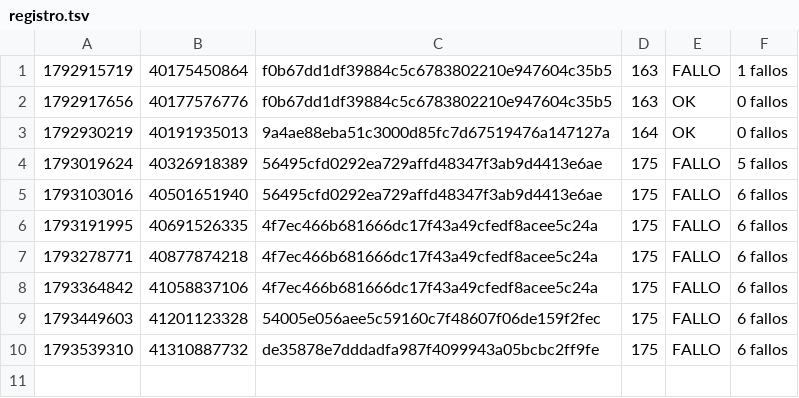
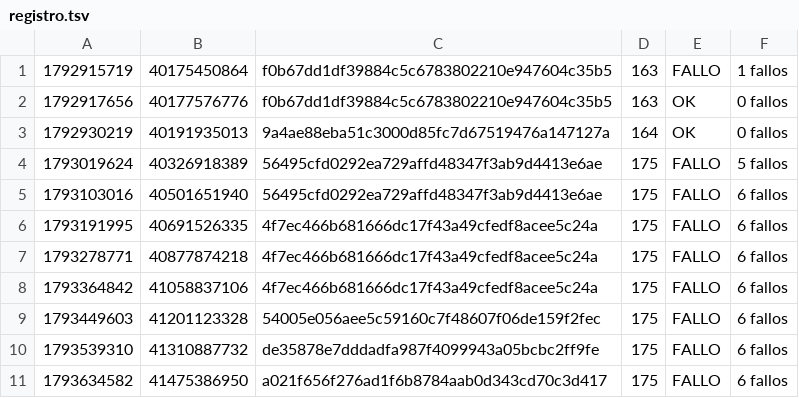
Before and after one commit to alexisoller-cpu/servidor-testigo, a TSV file: estado/registro.tsv, drawn as a sheet.

```diff
--- a/estado/registro.tsv
+++ b/estado/registro.tsv
@@ -10 +10,2 @@
 1793539310	41310887732	de35878e7dddadfa987f4099943a05bcbc2ff9fe	175	FALLO	6 fallos
+1793634582	41475386950	a021f656f276ad1f6b8784aab0d343cd70c3d417	175	FALLO	6 fallos
```
Also changed, not shown: 1 other file.
